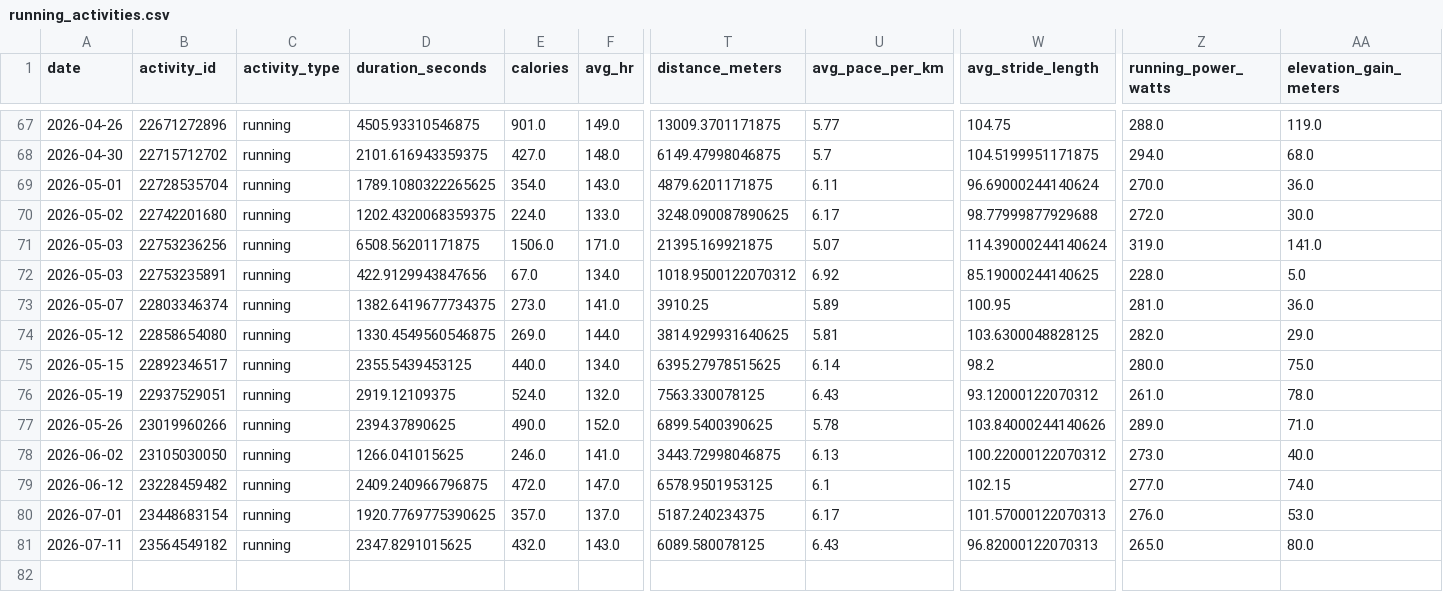
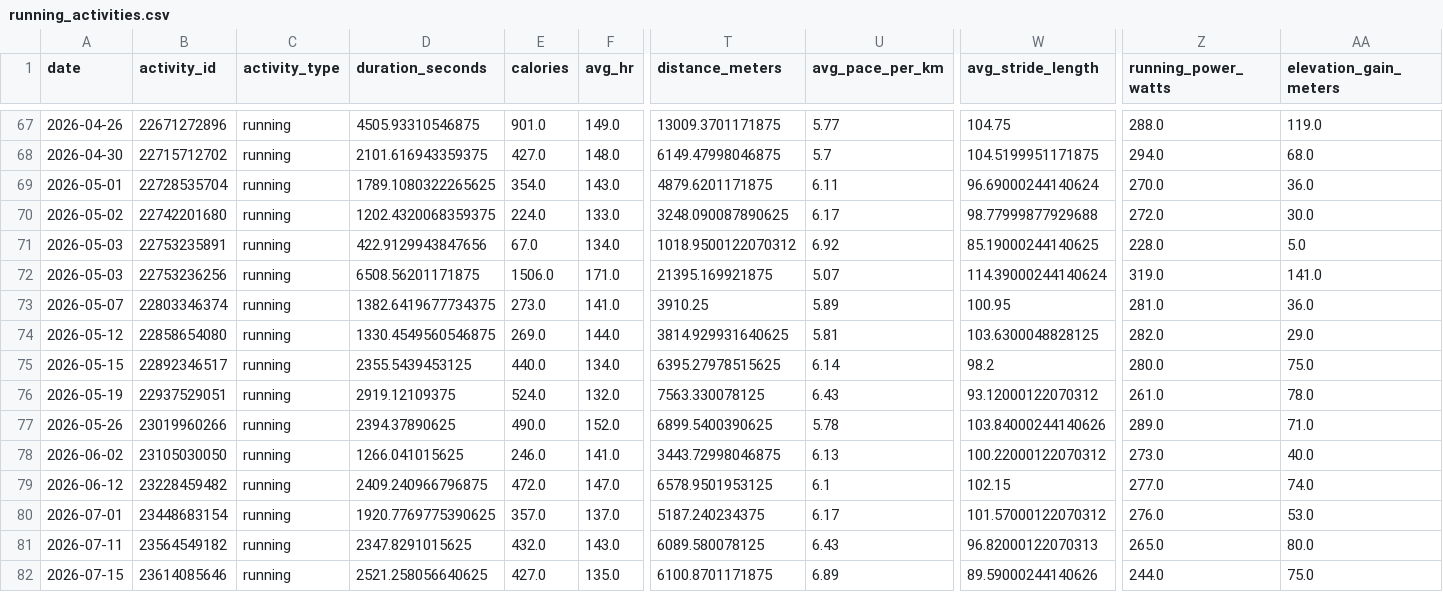
Before and after one commit to sergio-perilla/el_profe, a CSV file: data/activities/running_activities.csv, drawn as a sheet; only a part is shown, gaps mark what is left out; rows hold the shown columns only; the diff names each change by its address in the sheet, - before the commit and + after, or states it on an @@ line.

```diff
--- a/data/activities/running_activities.csv
+++ b/data/activities/running_activities.csv
@@ row 72 moved to row 71: 2026-05-03 @@
-W80 (avg_stride_length): 101.57000122070313
+W80 (avg_stride_length): 101.57000122070312
+row 82: 2026-07-15 | 23614085646 | running | 2521.258056640625 | 427.0 | 135.0 | 6100.8701171875 | 6.89 | 89.59000244140626 | 244.0 | 75.0
```
Also changed, not shown: data/health/daily_metrics.csv, data/metadata/sync_log.csv, 3 other files.
